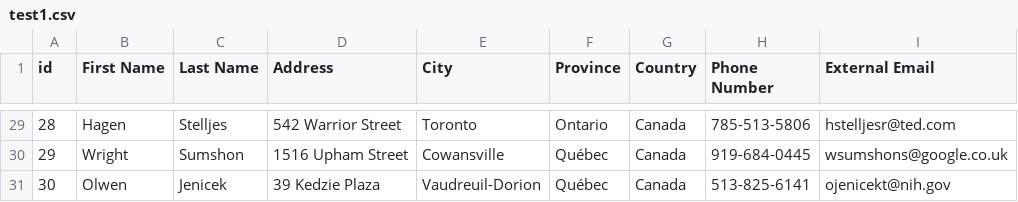
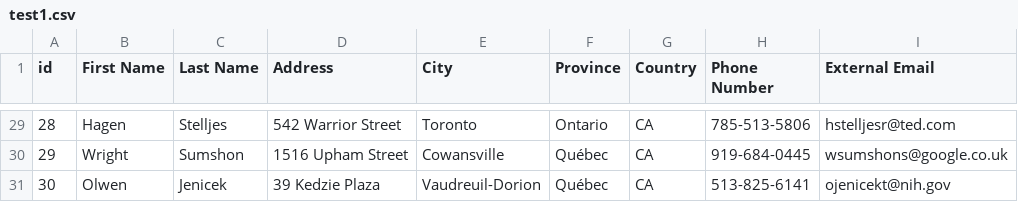
Before and after one commit to HasiniJa/Hasini-, a CSV file: Lab-05/test1.csv, drawn as a sheet; only a part is shown, gaps mark what is left out; the diff covers the shown part only.

```diff
--- a/Lab-05/test1.csv
+++ b/Lab-05/test1.csv
@@ -29,3 +29,3 @@ id,First Name,Last Name,Address,City,Province,Country,Phone Number,External Emai
-28,Hagen,Stelljes,542 Warrior Street,Toronto,Ontario,Canada,785-513-5806,hstelljesr@ted.com
-29,Wright,Sumshon,1516 Upham Street,Cowansville,Québec,Canada,919-684-0445,wsumshons@google.co.uk
-30,Olwen,Jenicek,39 Kedzie Plaza,Vaudreuil-Dorion,Québec,Canada,513-825-6141,ojenicekt@nih.gov
+28,Hagen,Stelljes,542 Warrior Street,Toronto,Ontario,CA,785-513-5806,hstelljesr@ted.com
+29,Wright,Sumshon,1516 Upham Street,Cowansville,Québec,CA,919-684-0445,wsumshons@google.co.uk
+30,Olwen,Jenicek,39 Kedzie Plaza,Vaudreuil-Dorion,Québec,CA,513-825-6141,ojenicekt@nih.gov
```
Also changed, not shown: 30 edited cells elsewhere in this file, Lab-05/test2.csv, 6 other files.
